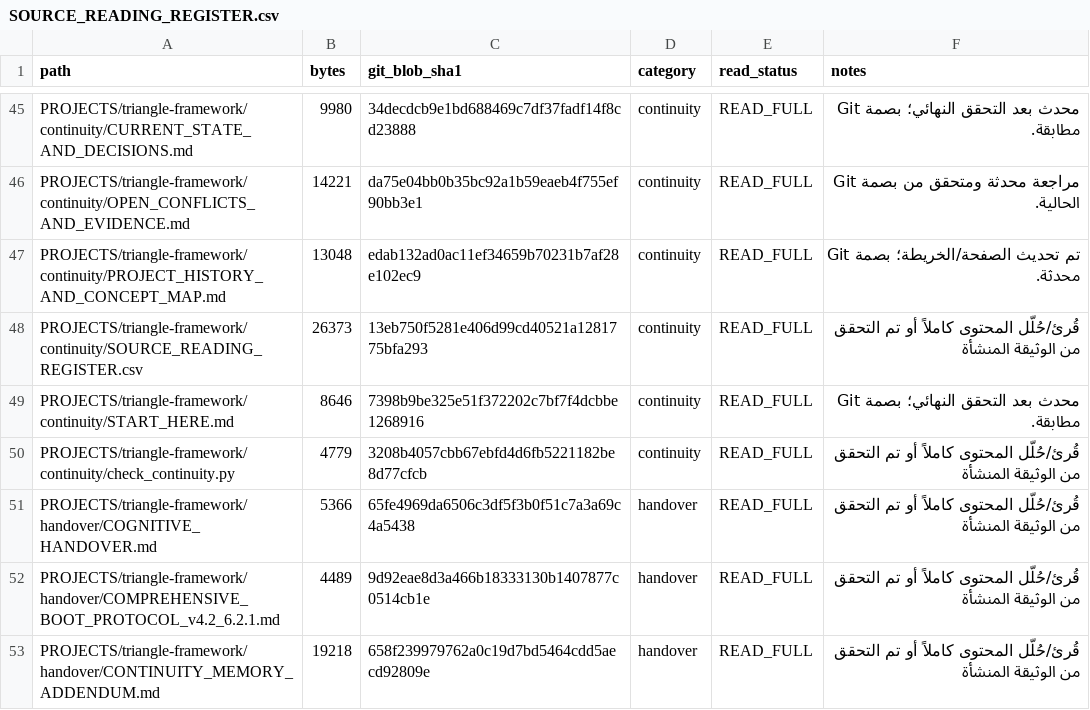
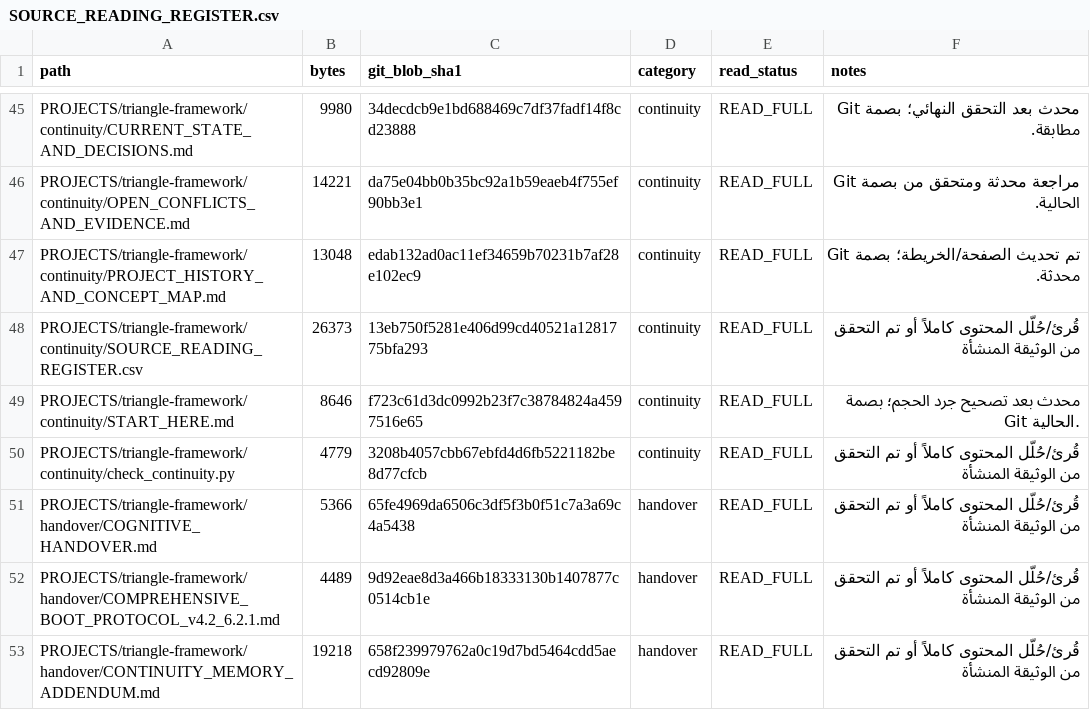
Before and after one commit to 19REKo91/assistant-cloud-memory, a CSV file: PROJECTS/triangle-framework/continuity/SOURCE_READING_REGISTER.csv, drawn as a sheet; only a part is shown, gaps mark what is left out.

Commit message:
Refresh start page fingerprint in source register

```diff
--- a/PROJECTS/triangle-framework/continuity/SOURCE_READING_REGISTER.csv
+++ b/PROJECTS/triangle-framework/continuity/SOURCE_READING_REGISTER.csv
@@ -48,3 +48,3 @@
 "PROJECTS/triangle-framework/continuity/SOURCE_READING_REGISTER.csv","26373","13eb750f5281e406d99cd40521a1281775bfa293","continuity","READ_FULL","قُرئ/حُلّل المحتوى كاملاً أو تم التحقق من الوثيقة المنشأة"
-"PROJECTS/triangle-framework/continuity/START_HERE.md","8646","7398b9be325e51f372202c7bf7f4dcbbe1268916","continuity","READ_FULL","محدث بعد التحقق النهائي؛ بصمة Git مطابقة."
+"PROJECTS/triangle-framework/continuity/START_HERE.md","8646","f723c61d3dc0992b23f7c38784824a4597516e65","continuity","READ_FULL","محدث بعد تصحيح جرد الحجم؛ بصمة Git الحالية."
 "PROJECTS/triangle-framework/continuity/check_continuity.py","4779","3208b4057cbb67ebfd4d6fb5221182be8d77cfcb","continuity","READ_FULL","قُرئ/حُلّل المحتوى كاملاً أو تم التحقق من الوثيقة المنشأة"
```
